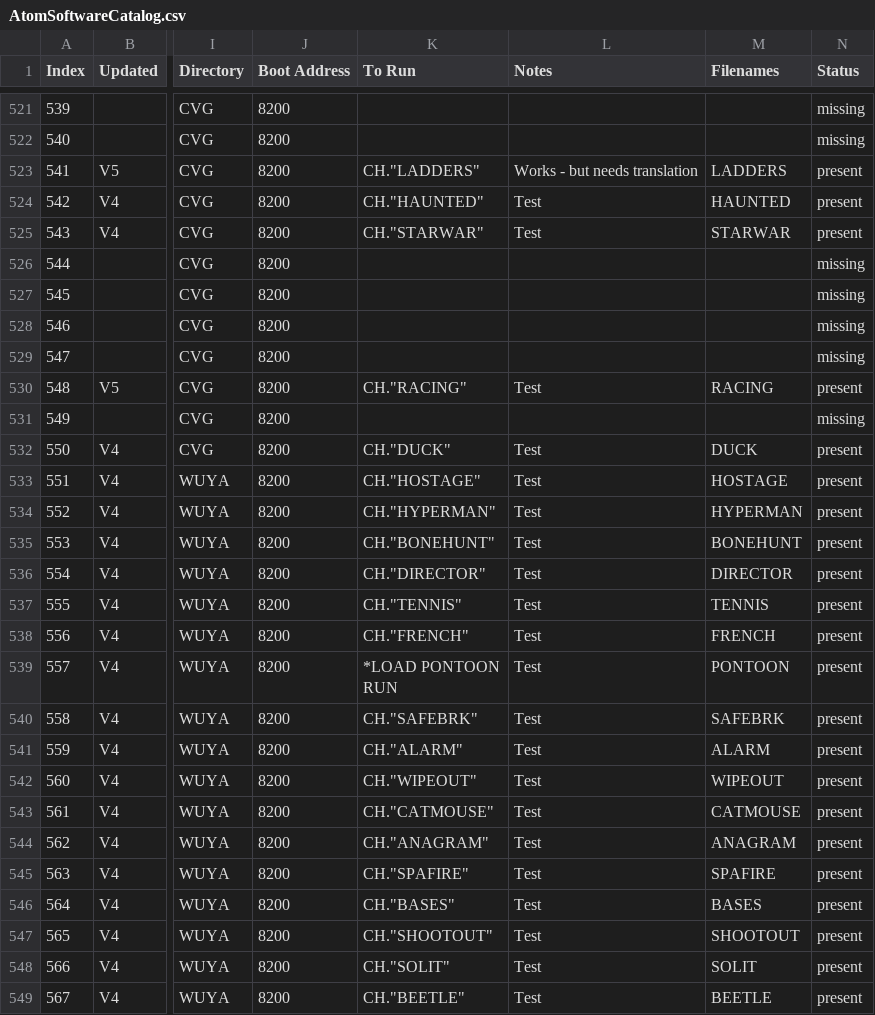
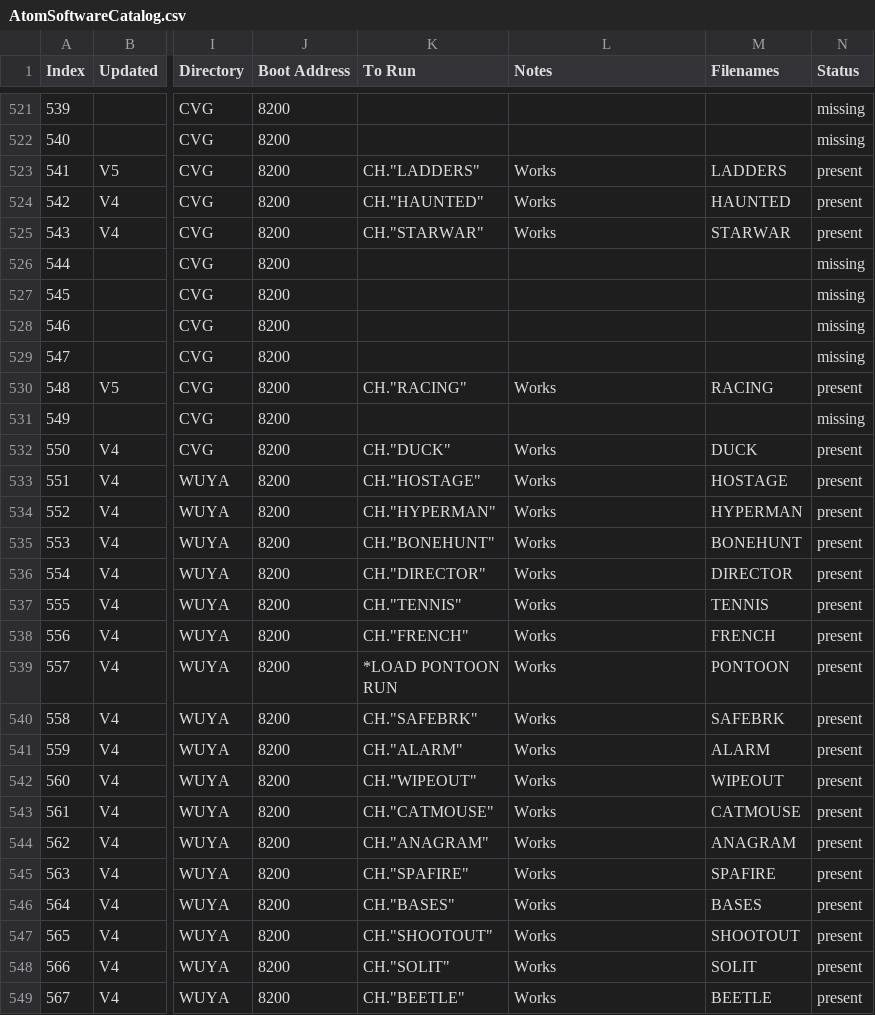
Before and after one commit to hoglet67/AtomSoftwareArchive, a CSV file: catalog/AtomSoftwareCatalog.csv, drawn as a sheet; only a part is shown, gaps mark what is left out; the diff covers the shown part only; the diff names each change by its address in the sheet, - before the commit and + after, or states it on an @@ line.

```diff
--- a/catalog/AtomSoftwareCatalog.csv
+++ b/catalog/AtomSoftwareCatalog.csv
-L523 (Notes): Works - but needs translation
+L523 (Notes): Works
-L524:L525 (Notes): Test
+L524:L525 (Notes): Works
-L530 (Notes): Test
+L530 (Notes): Works
-L532:L549 (Notes): Test
+L532:L549 (Notes): Works
```
Also changed, not shown: 73 edited cells elsewhere in this file.
